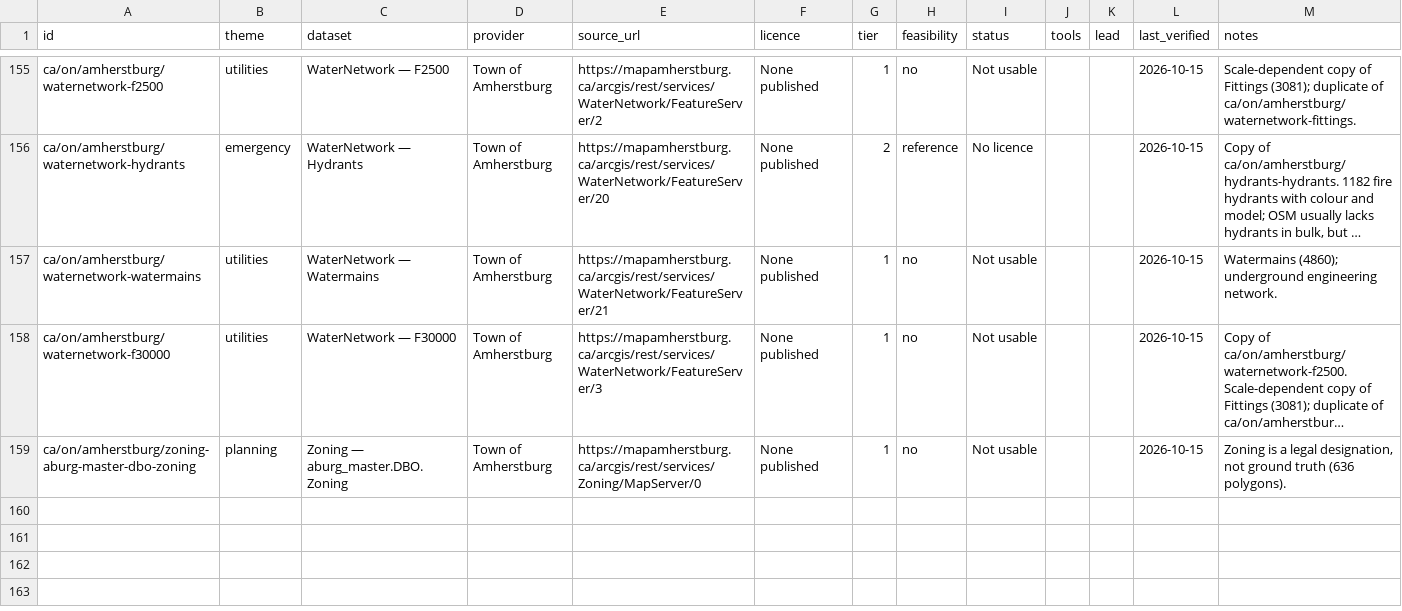
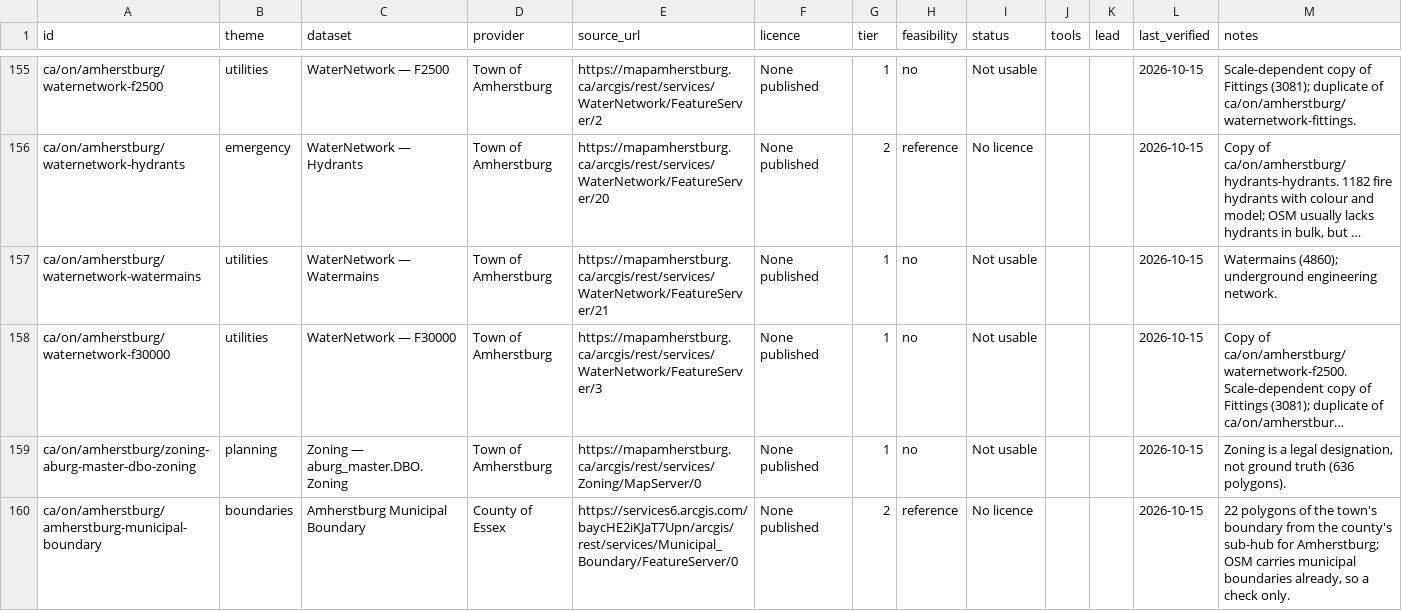
Before and after one commit to skfd/ontario-osm-data-sources, a CSV file: catalogue/layers/amherstburg.csv, drawn as a sheet; only a part is shown, gaps mark what is left out; long unchanged cells end in …; the diff names each change by its address in the sheet, - before the commit and + after, or states it on an @@ line.

```diff
--- a/catalogue/layers/amherstburg.csv
+++ b/catalogue/layers/amherstburg.csv
+row 160: ca/on/amherstburg/amherstburg-municipal-boundary | boundaries | Amherstburg Municipal Boundary | County of Essex | https://services6.arcgis.com/baycHE2iKJaT7Upn/arcgis/rest/services/Municipal_Boundary/FeatureServer/0 | None published | 2 | reference | No licence |  |  | 2026-10-15 | 22 polygons of the town's boundary from the county's sub-hub for Amherstburg; OSM carries municipal boundaries already, so a check only.
```
Also changed, not shown: 2 other files.
